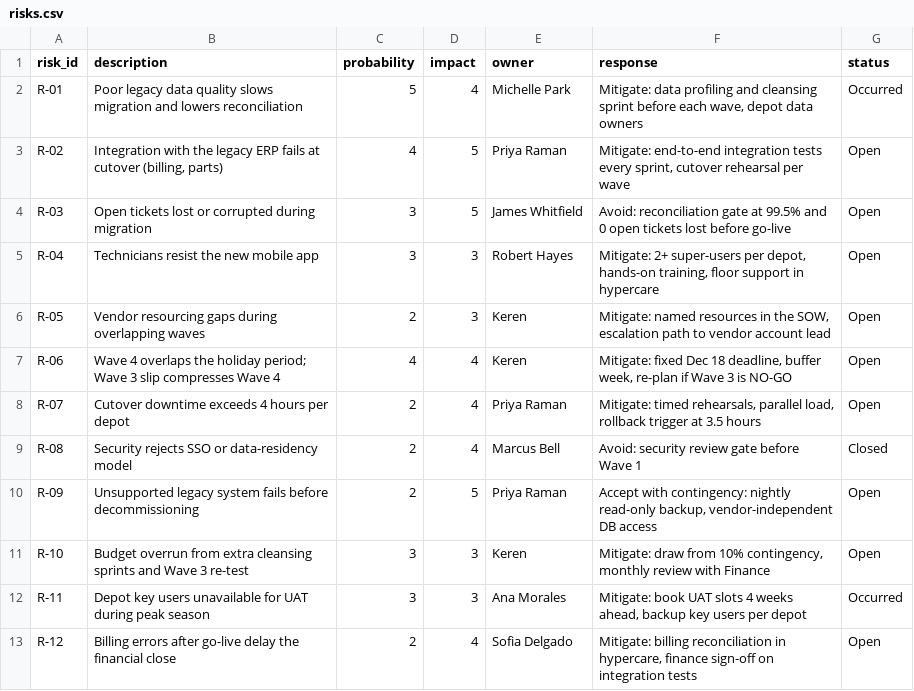
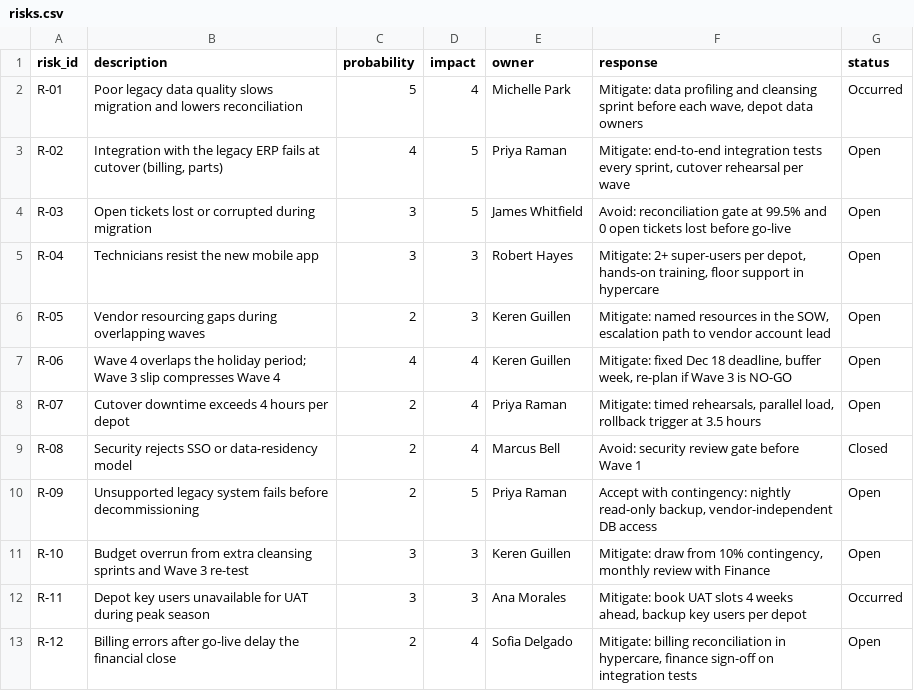
Before and after one commit to kgspacehq/meraki-service-migration, a CSV file: data/risks.csv, drawn as a sheet.

```diff
--- a/data/risks.csv
+++ b/data/risks.csv
@@ -5,4 +5,4 @@ R-03,Open tickets lost or corrupted during migration,3,5,James Whitfield,Avoid:
 R-04,Technicians resist the new mobile app,3,3,Robert Hayes,"Mitigate: 2+ super-users per depot, hands-on training, floor support in hypercare",Open
-R-05,Vendor resourcing gaps during overlapping waves,2,3,Keren,"Mitigate: named resources in the SOW, escalation path to vendor account lead",Open
-R-06,Wave 4 overlaps the holiday period; Wave 3 slip compresses Wave 4,4,4,Keren,"Mitigate: fixed Dec 18 deadline, buffer week, re-plan if Wave 3 is NO-GO",Open
+R-05,Vendor resourcing gaps during overlapping waves,2,3,Keren Guillen,"Mitigate: named resources in the SOW, escalation path to vendor account lead",Open
+R-06,Wave 4 overlaps the holiday period; Wave 3 slip compresses Wave 4,4,4,Keren Guillen,"Mitigate: fixed Dec 18 deadline, buffer week, re-plan if Wave 3 is NO-GO",Open
 R-07,Cutover downtime exceeds 4 hours per depot,2,4,Priya Raman,"Mitigate: timed rehearsals, parallel load, rollback trigger at 3.5 hours",Open
@@ -10,3 +10,3 @@ R-08,Security rejects SSO or data-residency model,2,4,Marcus Bell,Avoid: securit
 R-09,Unsupported legacy system fails before decommissioning,2,5,Priya Raman,"Accept with contingency: nightly read-only backup, vendor-independent DB access",Open
-R-10,Budget overrun from extra cleansing sprints and Wave 3 re-test,3,3,Keren,"Mitigate: draw from 10% contingency, monthly review with Finance",Open
+R-10,Budget overrun from extra cleansing sprints and Wave 3 re-test,3,3,Keren Guillen,"Mitigate: draw from 10% contingency, monthly review with Finance",Open
 R-11,Depot key users unavailable for UAT during peak season,3,3,Ana Morales,"Mitigate: book UAT slots 4 weeks ahead, backup key users per depot",Occurred
```
Also changed, not shown: 5 other files.
